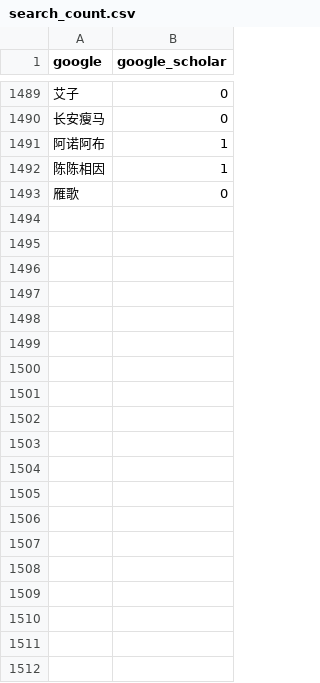
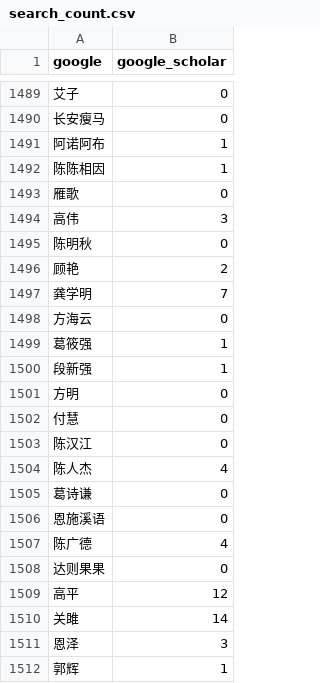
Before and after one commit to sheepzh/poetry, a CSV file: script/analyze/search_count.csv, drawn as a sheet; only a part is shown, gaps mark what is left out; the diff covers the shown part only; the diff names each change by its address in the sheet, - before the commit and + after, or states it on an @@ line.

Commit message:
Update

```diff
--- a/script/analyze/search_count.csv
+++ b/script/analyze/search_count.csv
+row 1494: 高伟 | 3
+row 1495: 陈明秋 | 0
+row 1496: 顾艳 | 2
+row 1497: 龚学明 | 7
+row 1498: 方海云 | 0
+row 1499: 葛筱强 | 1
+row 1500: 段新强 | 1
+row 1501: 方明 | 0
+row 1502: 付慧 | 0
+row 1503: 陈汉江 | 0
+row 1504: 陈人杰 | 4
+row 1505: 葛诗谦 | 0
+row 1506: 恩施溪语 | 0
+row 1507: 陈广德 | 4
+row 1508: 达则果果 | 0
+row 1509: 高平 | 12
+row 1510: 关雎 | 14
+row 1511: 恩泽 | 3
+row 1512: 郭辉 | 1
```
Also changed, not shown: 32 added rows elsewhere in this file.
